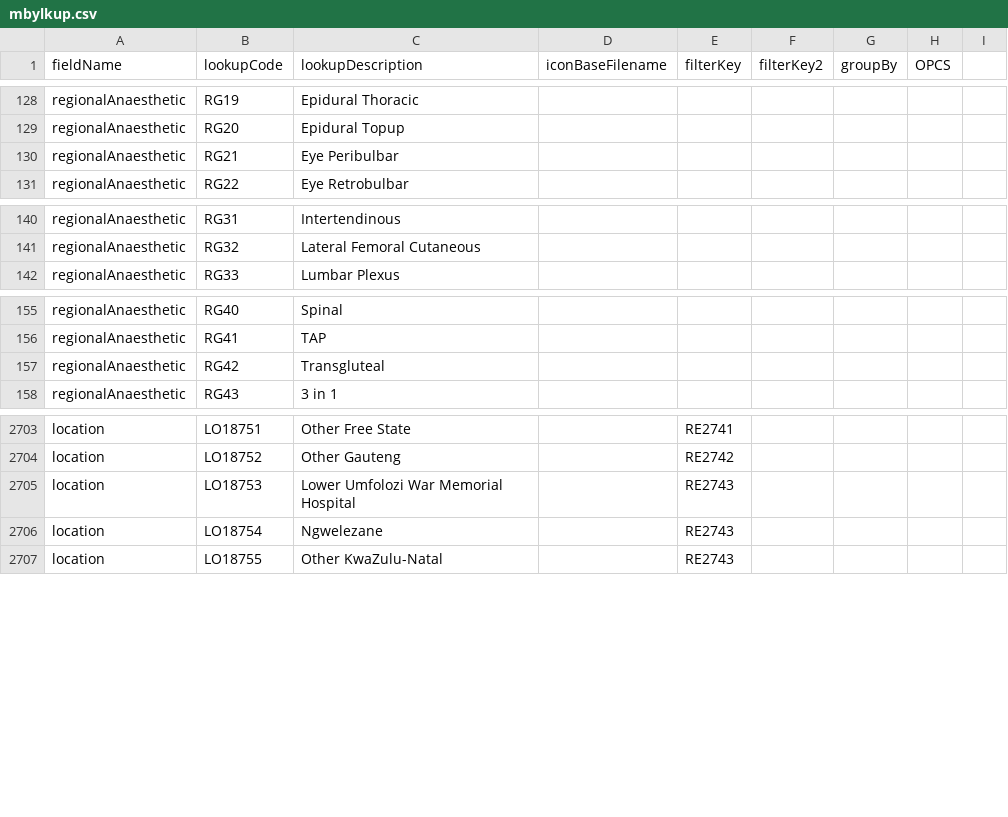
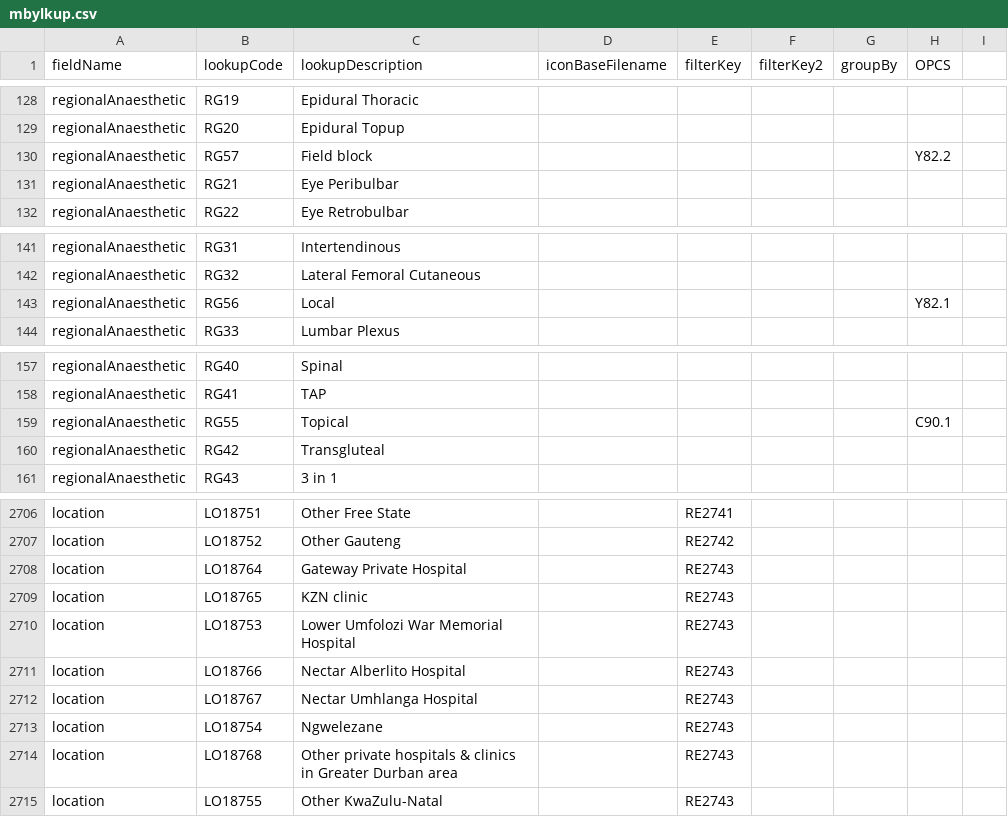
Before and after one commit to homepark/lkups, a CSV file: mbylkup.csv, drawn as a sheet; only a part is shown, gaps mark what is left out.

Commit message:
Update mbylkup.csv
Added clinics in KZN and regional blocks

```diff
--- a/mbylkup.csv
+++ b/mbylkup.csv
@@ -129,2 +129,3 @@ regionalAnaesthetic,RG19,Epidural Thoracic,,,,,,
 regionalAnaesthetic,RG20,Epidural Topup,,,,,,
+regionalAnaesthetic,RG57,Field block,,,,,Y82.2,
 regionalAnaesthetic,RG21,Eye Peribulbar,,,,,,
@@ -141,2 +142,3 @@ regionalAnaesthetic,RG31,Intertendinous,,,,,,
 regionalAnaesthetic,RG32,Lateral Femoral Cutaneous,,,,,,
+regionalAnaesthetic,RG56,Local,,,,,Y82.1,
 regionalAnaesthetic,RG33,Lumbar Plexus,,,,,,
@@ -156,2 +158,3 @@ regionalAnaesthetic,RG40,Spinal,,,,,,
 regionalAnaesthetic,RG41,TAP,,,,,,
+regionalAnaesthetic,RG55,Topical,,,,,C90.1,
 regionalAnaesthetic,RG42,Transgluteal,,,,,,
@@ -2704,4 +2707,9 @@ location,LO18751,Other Free State,,RE2741,,,,
 location,LO18752,Other Gauteng,,RE2742,,,,
+location,LO18764,Gateway Private Hospital,,RE2743,,,,
+location,LO18765,KZN clinic,,RE2743,,,,
 location,LO18753,Lower Umfolozi War Memorial Hospital,,RE2743,,,,
+location,LO18766,Nectar Alberlito Hospital,,RE2743,,,,
+location,LO18767,Nectar Umhlanga Hospital,,RE2743,,,,
 location,LO18754,Ngwelezane,,RE2743,,,,
+location,LO18768,Other private hospitals & clinics in Greater Durban area,,RE2743,,,,
 location,LO18755,Other KwaZulu-Natal,,RE2743,,,,
```
